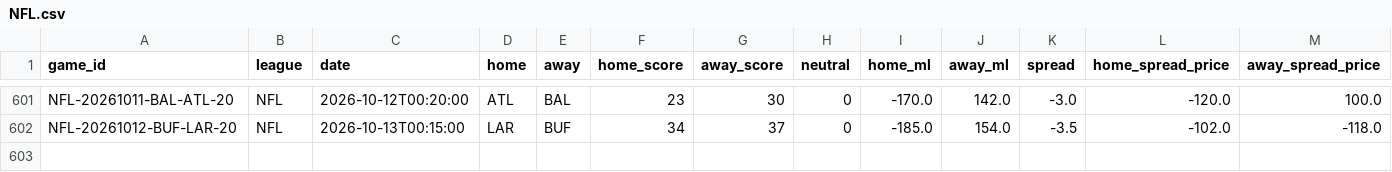
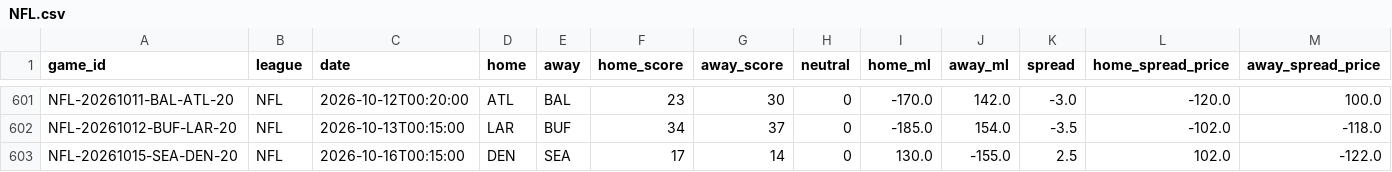
Before and after one commit to ElRico64/AlgoTradingBot, a CSV file: data/history/NFL.csv, drawn as a sheet; only a part is shown, gaps mark what is left out; rows hold the shown columns only; the diff names each change by its address in the sheet, - before the commit and + after, or states it on an @@ line.

```diff
--- a/data/history/NFL.csv
+++ b/data/history/NFL.csv
+row 603: NFL-20261015-SEA-DEN-20 | NFL | 2026-10-16T00:15:00 | DEN | SEA | 17 | 14 | 0 | 130.0 | -155.0 | 2.5 | 102.0 | -122.0
```
Also changed, not shown: data/history/MLB.csv, data/history/NHL.csv, 4 other files.
